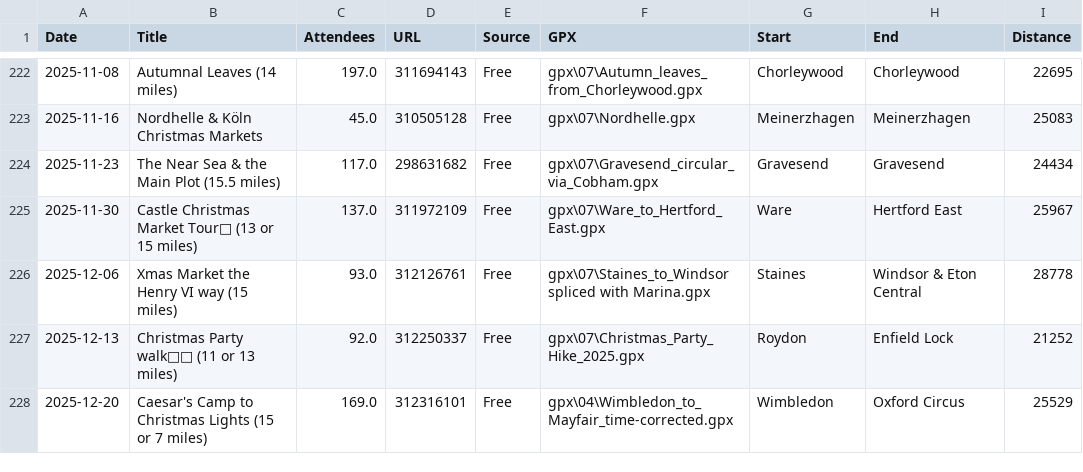
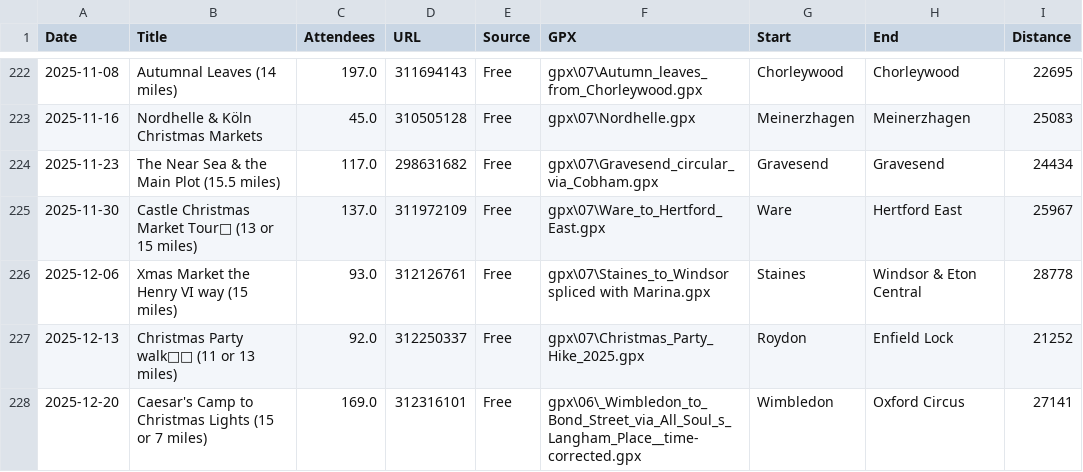
Before and after one commit to james-stuff/chris-map, a CSV file: HikeDetails.csv, drawn as a sheet; only a part is shown, gaps mark what is left out.

Commit message:
Corrected 20th Dec

```diff
--- a/HikeDetails.csv
+++ b/HikeDetails.csv
@@ -227,2 +227,2 @@ Date,Title,Attendees,URL,Source,GPX,Start,End,Distance
 2025-12-13,Christmas Party walk🧑‍🎄 (11 or 13 miles),92.0,312250337,Free,gpx\07\Christmas_Party_Hike_2025.gpx,Roydon,Enfield Lock,21252
-2025-12-20,Caesar's Camp to Christmas Lights (15 or 7 miles) ,169.0,312316101,Free,gpx\04\Wimbledon_to_Mayfair_time-corrected.gpx,Wimbledon,Oxford Circus,25529
+2025-12-20,Caesar's Camp to Christmas Lights (15 or 7 miles) ,169.0,312316101,Free,gpx\06\_Wimbledon_to_Bond_Street_via_All_Soul_s_Langham_Place__time-corrected.gpx,Wimbledon,Oxford Circus,27141
```
